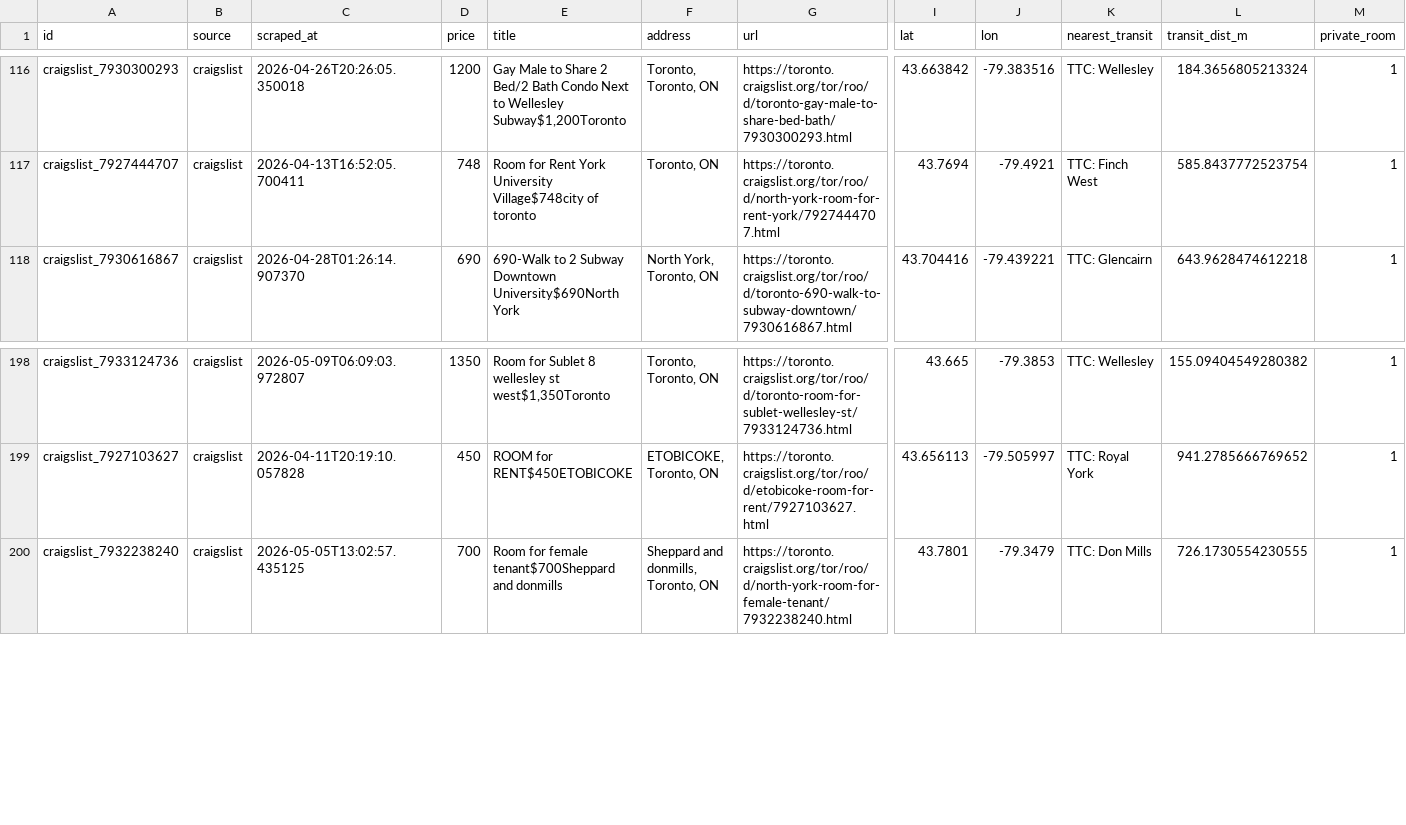
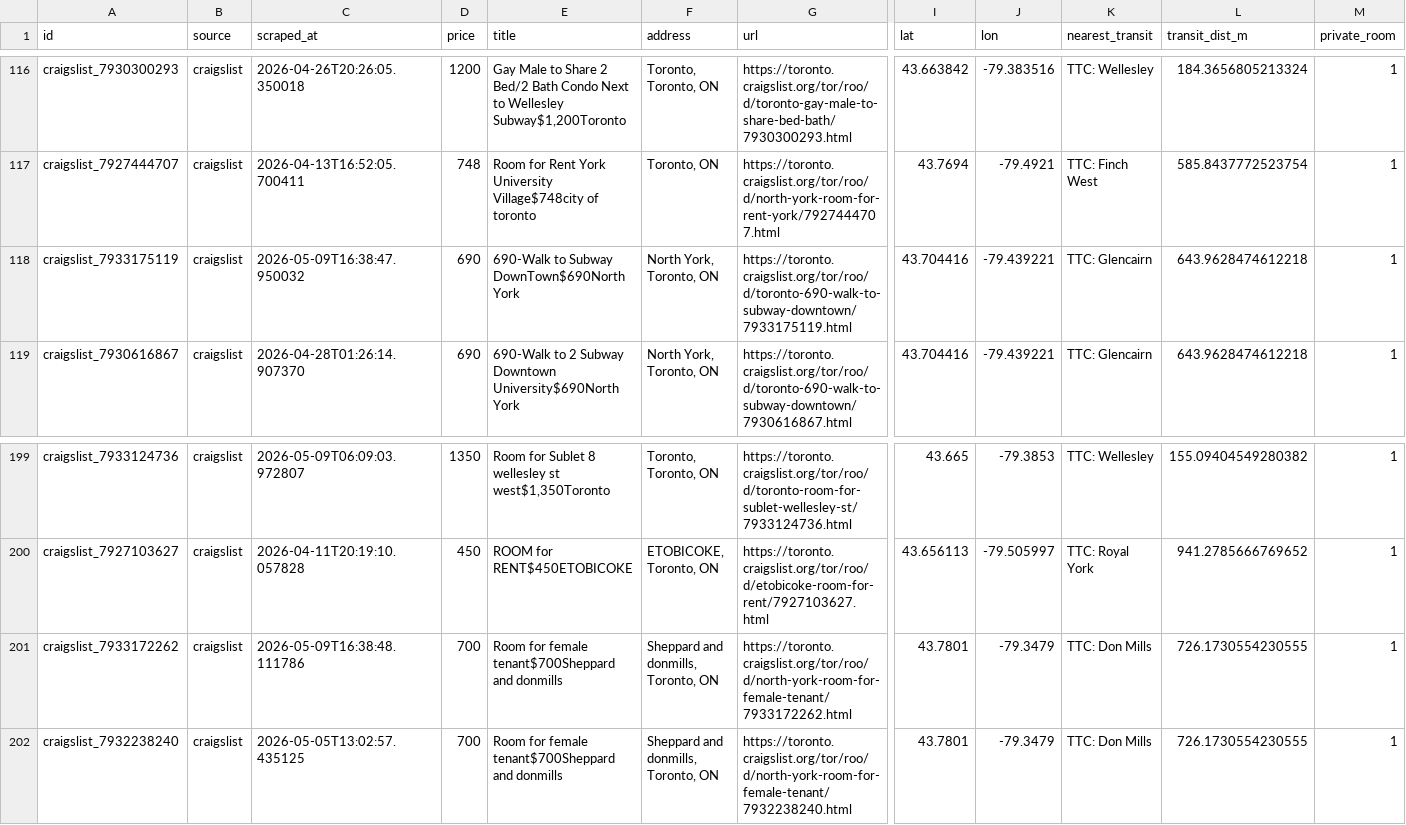
Before and after one commit to ons96/toronto-rental-agent, a CSV file: data/listings.csv, drawn as a sheet; only a part is shown, gaps mark what is left out; rows hold the shown columns only; the diff names each change by its address in the sheet, - before the commit and + after, or states it on an @@ line.

```diff
--- a/data/listings.csv
+++ b/data/listings.csv
+row 118: craigslist_7933175119 | craigslist | 2026-05-09T16:38:47.950032 | 690 | 690-Walk to Subway DownTown$690North York | North York, Toronto, ON | https://toronto.craigslist.org/tor/roo/d/toronto-690-walk-to-subway-downtown/7933175119.html | 43.704416 | -79.439221 | TTC: Glencairn | 643.9628474612218 | 1
+row 201: craigslist_7933172262 | craigslist | 2026-05-09T16:38:48.111786 | 700 | Room for female tenant$700Sheppard and donmills | Sheppard and donmills, Toronto, ON | https://toronto.craigslist.org/tor/roo/d/north-york-room-for-female-tenant/7933172262.html | 43.7801 | -79.3479 | TTC: Don Mills | 726.1730554230555 | 1
```
